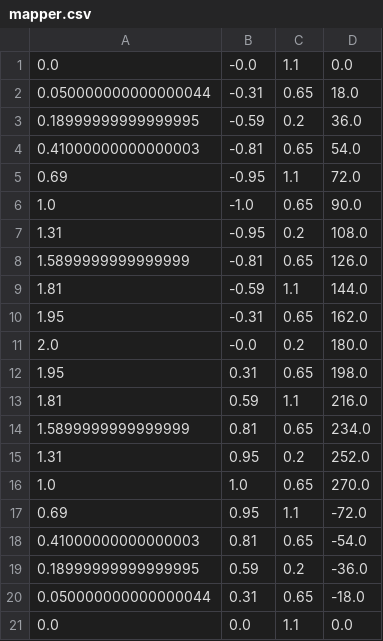
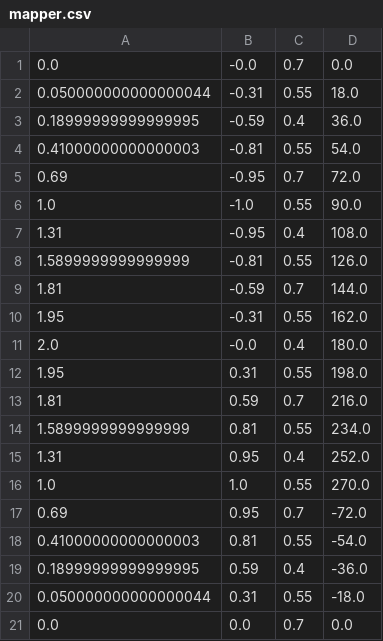
Before and after one commit to DroneOps/TMR_2023, a CSV file: ROS/tello_catkin_ws/src/flock/flock_driver/src/mapper.csv, drawn as a sheet.

```diff
--- a/ROS/tello_catkin_ws/src/flock/flock_driver/src/mapper.csv
+++ b/ROS/tello_catkin_ws/src/flock/flock_driver/src/mapper.csv
@@ -1,21 +1,21 @@
-0.0,-0.0,1.1,0.0
-0.050000000000000044,-0.31,0.65,18.0
-0.18999999999999995,-0.59,0.2,36.0
-0.41000000000000003,-0.81,0.65,54.0
-0.69,-0.95,1.1,72.0
-1.0,-1.0,0.65,90.0
-1.31,-0.95,0.2,108.0
-1.5899999999999999,-0.81,0.65,126.0
-1.81,-0.59,1.1,144.0
-1.95,-0.31,0.65,162.0
-2.0,-0.0,0.2,180.0
-1.95,0.31,0.65,198.0
-1.81,0.59,1.1,216.0
-1.5899999999999999,0.81,0.65,234.0
-1.31,0.95,0.2,252.0
-1.0,1.0,0.65,270.0
-0.69,0.95,1.1,-72.0
-0.41000000000000003,0.81,0.65,-54.0
-0.18999999999999995,0.59,0.2,-36.0
-0.050000000000000044,0.31,0.65,-18.0
-0.0,0.0,1.1,0.0
+0.0,-0.0,0.7,0.0
+0.050000000000000044,-0.31,0.55,18.0
+0.18999999999999995,-0.59,0.4,36.0
+0.41000000000000003,-0.81,0.55,54.0
+0.69,-0.95,0.7,72.0
+1.0,-1.0,0.55,90.0
+1.31,-0.95,0.4,108.0
+1.5899999999999999,-0.81,0.55,126.0
+1.81,-0.59,0.7,144.0
+1.95,-0.31,0.55,162.0
+2.0,-0.0,0.4,180.0
+1.95,0.31,0.55,198.0
+1.81,0.59,0.7,216.0
+1.5899999999999999,0.81,0.55,234.0
+1.31,0.95,0.4,252.0
+1.0,1.0,0.55,270.0
+0.69,0.95,0.7,-72.0
+0.41000000000000003,0.81,0.55,-54.0
+0.18999999999999995,0.59,0.4,-36.0
+0.050000000000000044,0.31,0.55,-18.0
+0.0,0.0,0.7,0.0
```
Also changed, not shown: 31 other files.
